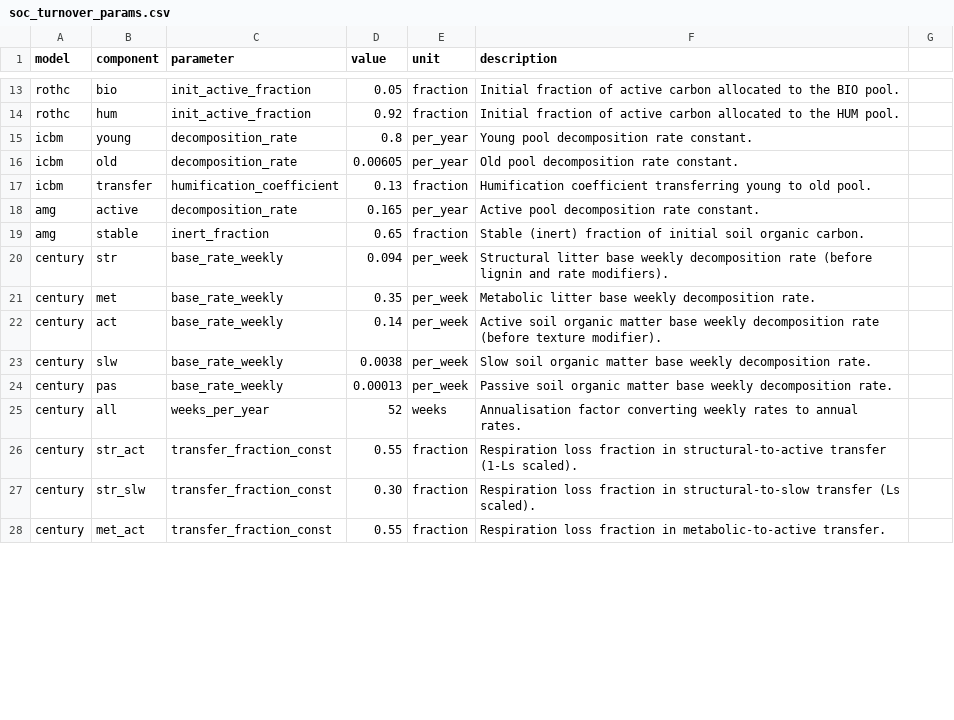
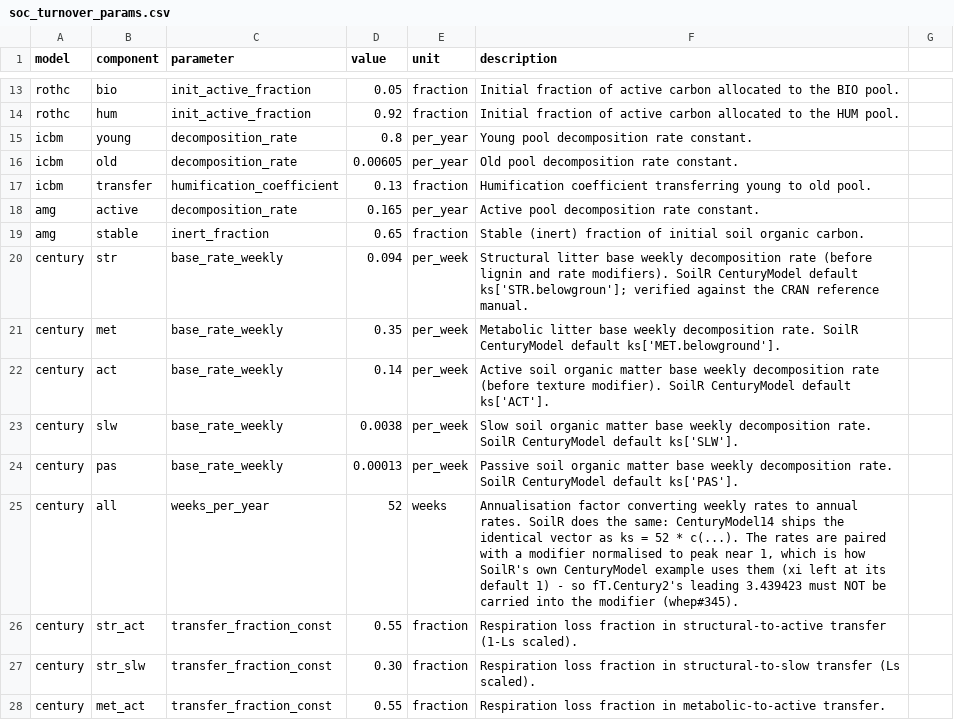
Before and after one commit to eduaguilera/whep, a CSV file: inst/extdata/balances/soc_turnover_params.csv, drawn as a sheet; only a part is shown, gaps mark what is left out; the diff covers the shown part only.

```diff
--- a/inst/extdata/balances/soc_turnover_params.csv
+++ b/inst/extdata/balances/soc_turnover_params.csv
@@ -19,8 +19,8 @@ amg,active,decomposition_rate,0.165,per_year,Active pool decomposition rate cons
 amg,stable,inert_fraction,0.65,fraction,Stable (inert) fraction of initial soil organic carbon.
-century,str,base_rate_weekly,0.094,per_week,Structural litter base weekly decomposition rate (before lignin and rate modifiers).
-century,met,base_rate_weekly,0.35,per_week,Metabolic litter base weekly decomposition rate.
-century,act,base_rate_weekly,0.14,per_week,Active soil organic matter base weekly decomposition rate (before texture modifier).
-century,slw,base_rate_weekly,0.0038,per_week,Slow soil organic matter base weekly decomposition rate.
-century,pas,base_rate_weekly,0.00013,per_week,Passive soil organic matter base weekly decomposition rate.
-century,all,weeks_per_year,52,weeks,Annualisation factor converting weekly rates to annual rates.
+century,str,base_rate_weekly,0.094,per_week,"Structural litter base weekly decomposition rate (before lignin and rate modifiers). SoilR CenturyModel default ks['STR.belowgroun']; verified against the CRAN reference manual."
+century,met,base_rate_weekly,0.35,per_week,"Metabolic litter base weekly decomposition rate. SoilR CenturyModel default ks['MET.belowground']."
+century,act,base_rate_weekly,0.14,per_week,"Active soil organic matter base weekly decomposition rate (before texture modifier). SoilR CenturyModel default ks['ACT']."
+century,slw,base_rate_weekly,0.0038,per_week,"Slow soil organic matter base weekly decomposition rate. SoilR CenturyModel default ks['SLW']."
+century,pas,base_rate_weekly,0.00013,per_week,"Passive soil organic matter base weekly decomposition rate. SoilR CenturyModel default ks['PAS']."
+century,all,weeks_per_year,52,weeks,"Annualisation factor converting weekly rates to annual rates. SoilR does the same: CenturyModel14 ships the identical vector as ks = 52 * c(...). The rates are paired with a modifier normalised to peak near 1, which is how SoilR's own CenturyModel example uses them (xi left at its default 1) - so fT.Century2's leading 3.439423 must NOT be carried into the modifier (whep#345)."
 century,str_act,transfer_fraction_const,0.55,fraction,Respiration loss fraction in structural-to-active transfer (1-Ls scaled).
```
Also changed, not shown: 8 edited cells elsewhere in this file, 2 other files.
